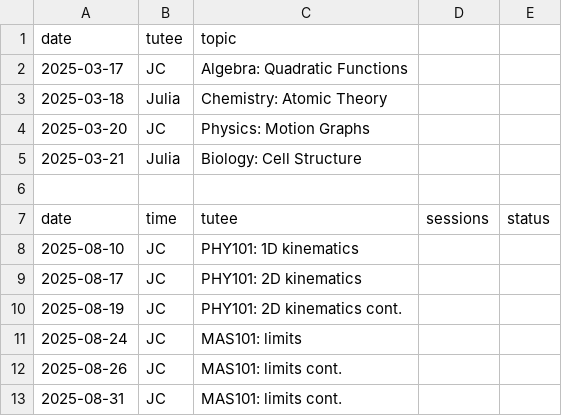
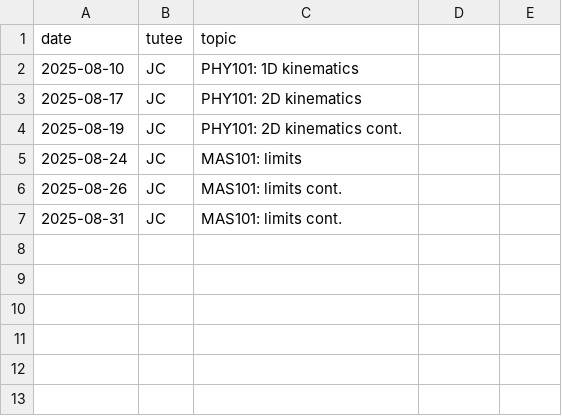
Before and after one commit to qu4ntx/mindclimb-client013, a CSV file: topics.csv, drawn as a sheet; the diff names each change by its address in the sheet, - before the commit and + after, or states it on an @@ line.

Commit message:
Update topics.csv

```diff
--- a/topics.csv
+++ b/topics.csv
-row 2: 2025-03-17 | JC | Algebra: Quadratic Functions
-row 3: 2025-03-18 | Julia | Chemistry: Atomic Theory
-row 4: 2025-03-20 | JC | Physics: Motion Graphs
-row 5: 2025-03-21 | Julia | Biology: Cell Structure
-row 6: (empty)
-row 7: date | time | tutee | sessions | status
```
